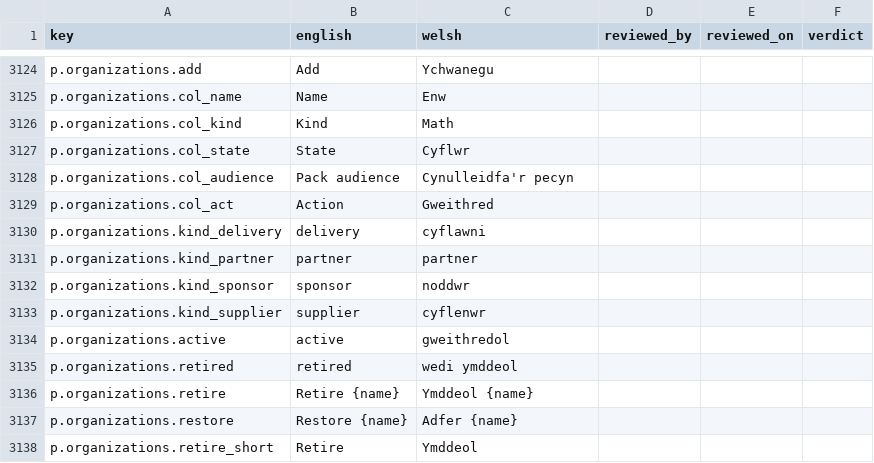
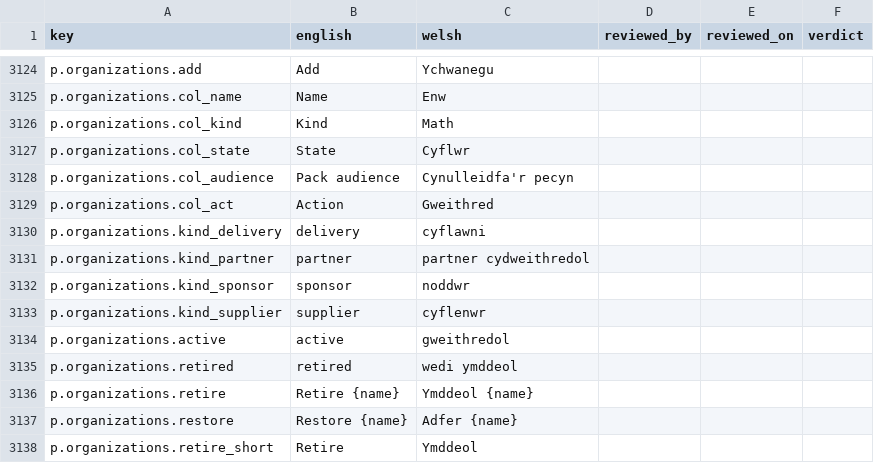
Before and after one commit to project-portfolio-management/project-portfolio-management, a CSV file: governance/welsh-translation-review.csv, drawn as a sheet; only a part is shown, gaps mark what is left out.

```diff
--- a/governance/welsh-translation-review.csv
+++ b/governance/welsh-translation-review.csv
@@ -3130,3 +3130,3 @@ p.organizations.col_act,Action,Gweithred,,,
 p.organizations.kind_delivery,delivery,cyflawni,,,
-p.organizations.kind_partner,partner,partner,,,
+p.organizations.kind_partner,partner,partner cydweithredol,,,
 p.organizations.kind_sponsor,sponsor,noddwr,,,
```
Also changed, not shown: 1 other file.
